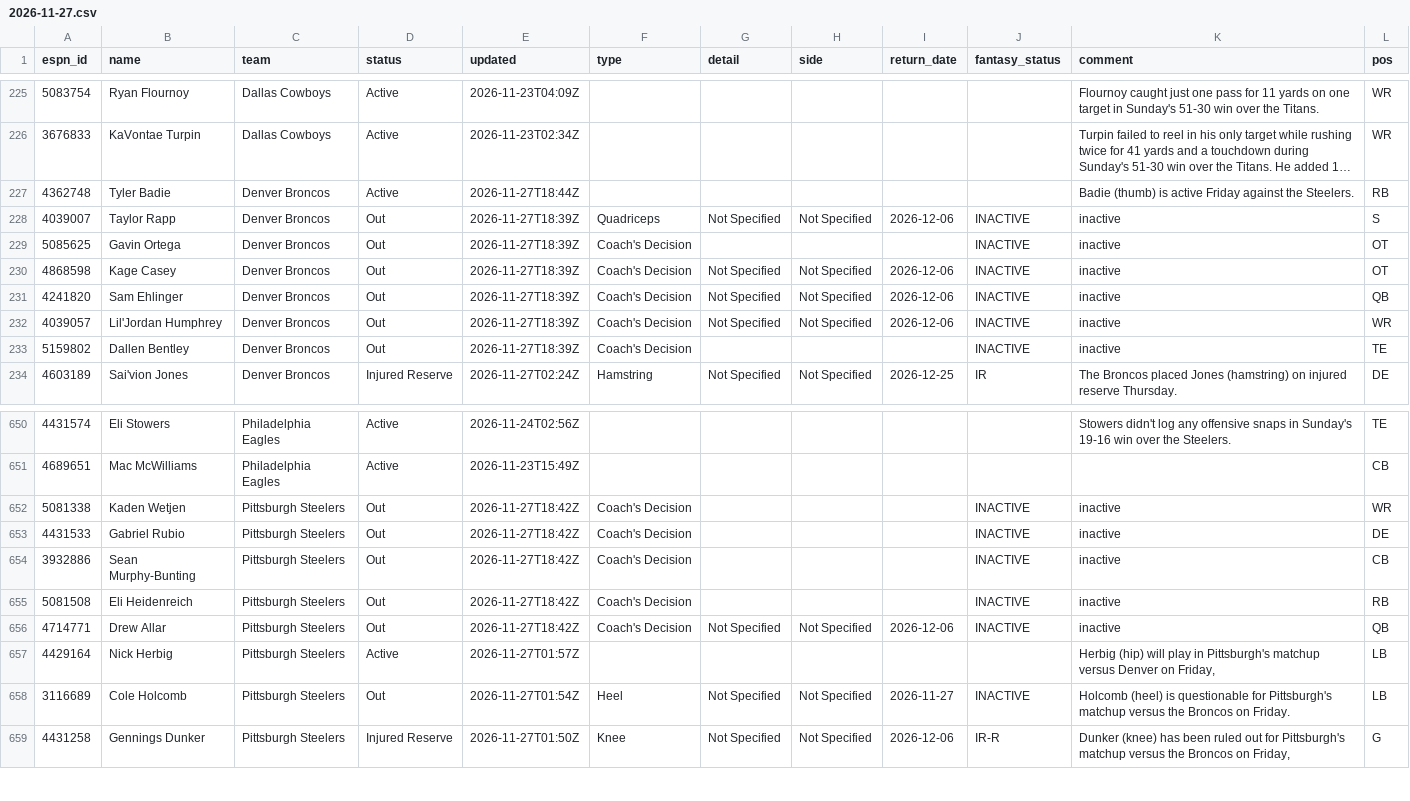
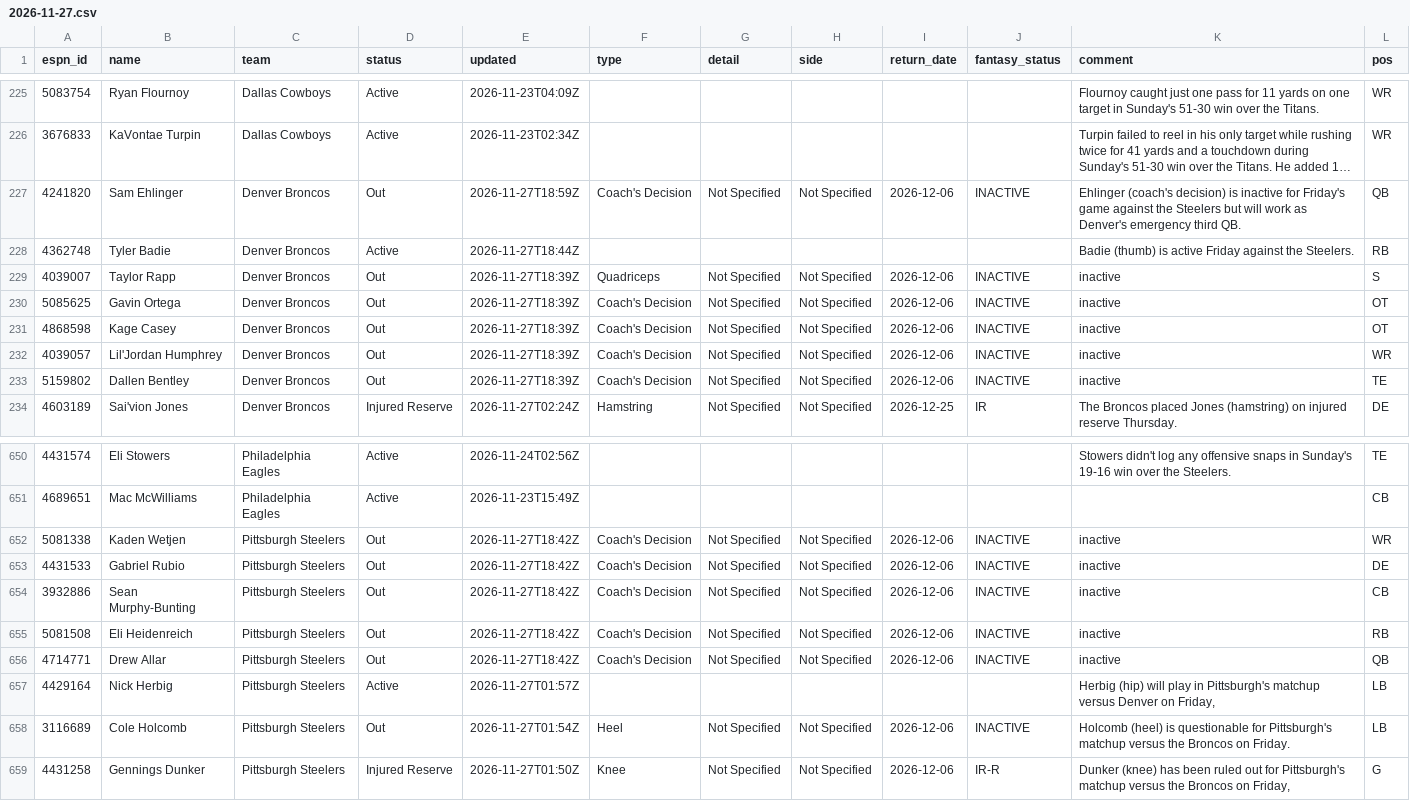
Before and after one commit to ChefJulio/nfl-edge, a CSV file: data/espn_injuries/2026-11-27.csv, drawn as a sheet; only a part is shown, gaps mark what is left out; long unchanged cells end in …; removed rows and columns are numbered as before the commit, all else as after; the diff names each change by its address in the sheet, - before the commit and + after, or states it on an @@ line.

```diff
--- a/data/espn_injuries/2026-11-27.csv
+++ b/data/espn_injuries/2026-11-27.csv
+row 227: 4241820 | Sam Ehlinger | Denver Broncos | Out | 2026-11-27T18:59Z | Coach's Decision | Not Specified | Not Specified | 2026-12-06 | INACTIVE | Ehlinger (coach's decision) is inactive for Friday's game against the Steelers but will work as Denver's emergency third QB. | QB
-G230 (detail): (empty)
+G230 (detail): Not Specified
-H230 (side): (empty)
+H230 (side): Not Specified
-I230 (return_date): (empty)
+I230 (return_date): 2026-12-06
-row 231: 4241820 | Sam Ehlinger | Denver Broncos | Out | 2026-11-27T18:39Z | Coach's Decision | Not Specified | Not Specified | 2026-12-06 | INACTIVE | inactive | QB
-G233 (detail): (empty)
+G233 (detail): Not Specified
-H233 (side): (empty)
+H233 (side): Not Specified
-I233 (return_date): (empty)
+I233 (return_date): 2026-12-06
-G652:G655 (detail): (empty)
+G652:G655 (detail): Not Specified
-H652:H655 (side): (empty)
+H652:H655 (side): Not Specified
-I652:I655 (return_date): (empty)
+I652:I655 (return_date): 2026-12-06
-I658 (return_date): 2026-11-27
+I658 (return_date): 2026-12-06
```
Also changed, not shown: 3 other files.
